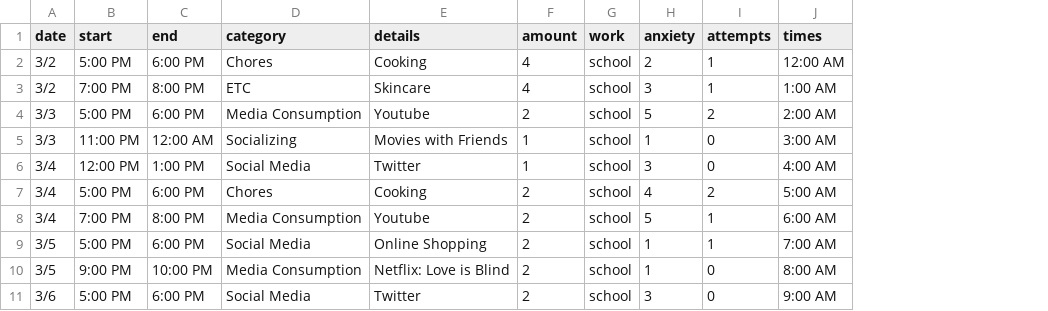
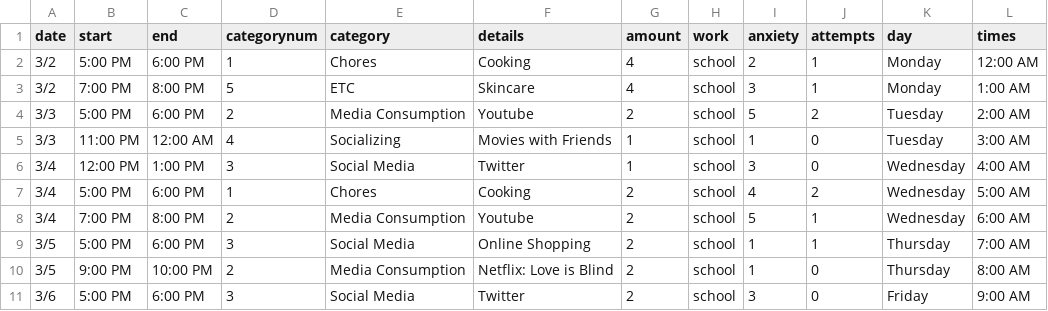
Before and after one commit to ddanhs/59969-p2, a CSV file: D __ CSc 55969_ new sheet - Sheet1.csv, drawn as a sheet; only a part is shown; the diff names each change by its address in the sheet, - before the commit and + after, or states it on an @@ line.

Commit message:
Update D __ CSc 55969_ new sheet - Sheet1.csv

```diff
--- a/D __ CSc 55969_ new sheet - Sheet1.csv
+++ b/D __ CSc 55969_ new sheet - Sheet1.csv
+column D (categorynum), rows 2-11: 1 | 5 | 2 | 4 | 3 | 1 | 2 | 3 | 2 | 3
+column K (day), rows 2-11: Monday | Monday | Tuesday | Tuesday | Wednesday | Wednesday | Wednesday | Thursday | Thursday | Friday
```
